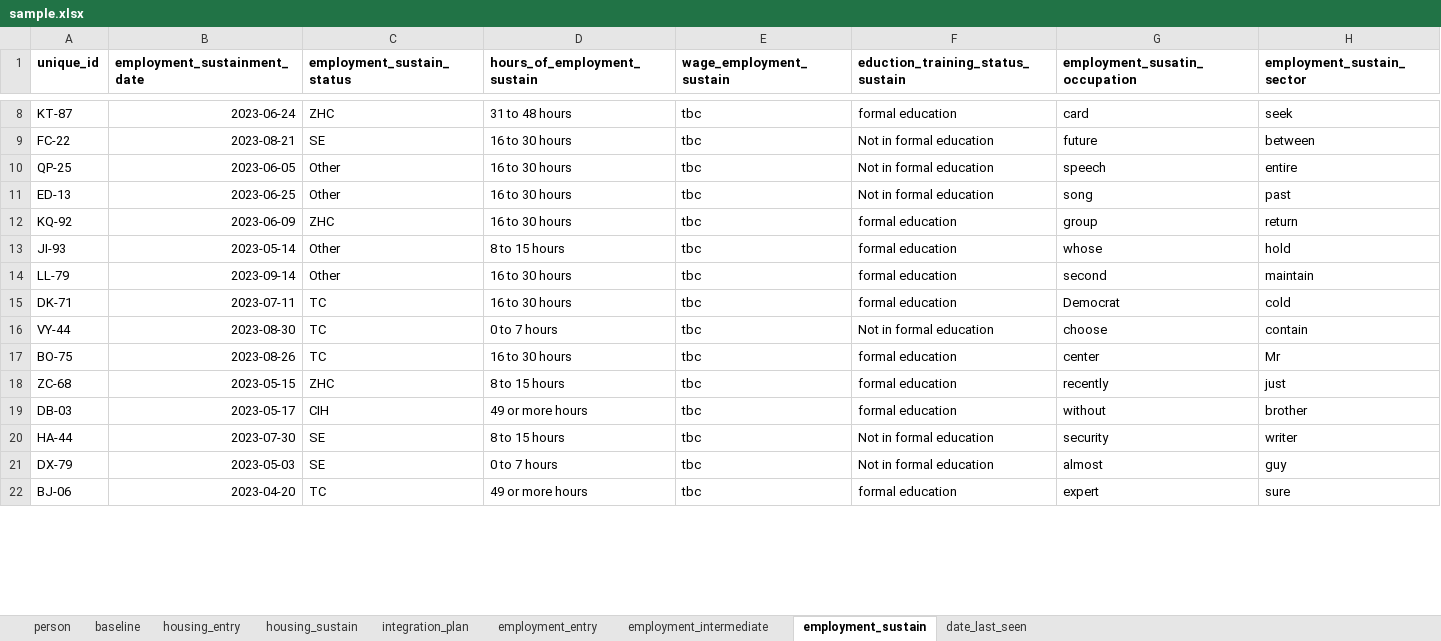
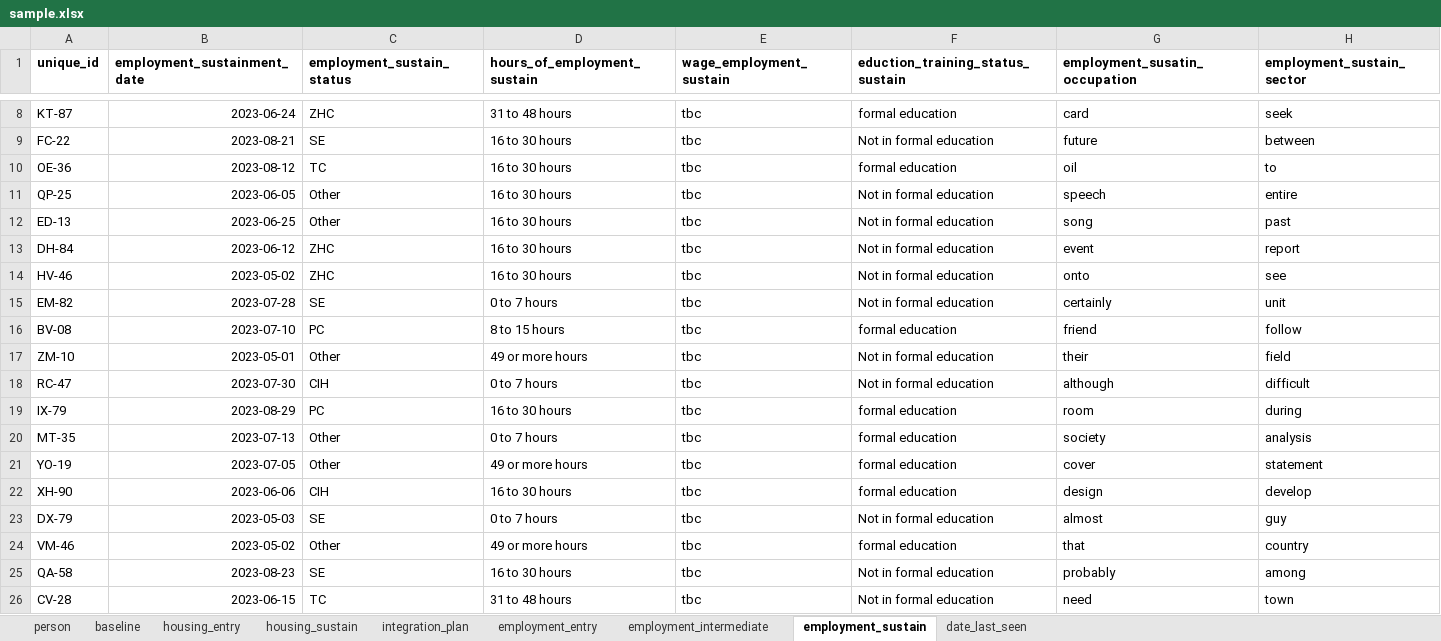
Before and after one commit to SocialFinanceDigitalLabs/RTOF-specification, an Excel workbook: assets/spec/samples/sample.xlsx, sheet employment_sustain, drawn as a sheet; only a part is shown, gaps mark what is left out; values as stored, in another font and other column widths than the file's, no borders; removed rows and columns are numbered as before the commit, all else as after; the diff covers the shown part only; the diff names each change by its address in the sheet, - before the commit and + after, or states it on an @@ line.

```diff
--- a/assets/spec/samples/sample.xlsx (sheet employment_sustain)
+++ b/assets/spec/samples/sample.xlsx (sheet employment_sustain)
+row 10: OE-36 | 2023-08-12 | TC | 16 to 30 hours | tbc | formal education | oil | to
-A13 (unique_id): KQ-92
+A13 (unique_id): DH-84
-B13 (employment_sustainment_date): 2023-06-09
+B13 (employment_sustainment_date): 2023-06-12
-F13 (eduction_training_status_sustain): formal education
+F13 (eduction_training_status_sustain): Not in formal education
-G13 (employment_susatin_occupation): group
+G13 (employment_susatin_occupation): event
-H13 (employment_sustain_sector): return
+H13 (employment_sustain_sector): report
-row 13: JI-93 | 2023-05-14 | Other | 8 to 15 hours | tbc | formal education | whose | hold
+row 14: HV-46 | 2023-05-02 | ZHC | 16 to 30 hours | tbc | Not in formal education | onto | see
+row 15: EM-82 | 2023-07-28 | SE | 0 to 7 hours | tbc | Not in formal education | certainly | unit
+row 16: BV-08 | 2023-07-10 | PC | 8 to 15 hours | tbc | formal education | friend | follow
+row 17: ZM-10 | 2023-05-01 | Other | 49 or more hours | tbc | Not in formal education | their | field
+row 18: RC-47 | 2023-07-30 | CIH | 0 to 7 hours | tbc | Not in formal education | although | difficult
+row 19: IX-79 | 2023-08-29 | PC | 16 to 30 hours | tbc | formal education | room | during
-A20 (unique_id): LL-79
+A20 (unique_id): MT-35
-B20 (employment_sustainment_date): 2023-09-14
+B20 (employment_sustainment_date): 2023-07-13
-D20 (hours_of_employment_sustain): 16 to 30 hours
+D20 (hours_of_employment_sustain): 0 to 7 hours
-G20 (employment_susatin_occupation): second
+G20 (employment_susatin_occupation): society
-H20 (employment_sustain_sector): maintain
+H20 (employment_sustain_sector): analysis
-row 15: DK-71 | 2023-07-11 | TC | 16 to 30 hours | tbc | formal education | Democrat | cold
-row 16: VY-44 | 2023-08-30 | TC | 0 to 7 hours | tbc | Not in formal education | choose | contain
-row 17: BO-75 | 2023-08-26 | TC | 16 to 30 hours | tbc | formal education | center | Mr
-row 18: ZC-68 | 2023-05-15 | ZHC | 8 to 15 hours | tbc | formal education | recently | just
-row 19: DB-03 | 2023-05-17 | CIH | 49 or more hours | tbc | formal education | without | brother
-row 20: HA-44 | 2023-07-30 | SE | 8 to 15 hours | tbc | Not in formal education | security | writer
+row 21: YO-19 | 2023-07-05 | Other | 49 or more hours | tbc | formal education | cover | statement
+row 22: XH-90 | 2023-06-06 | CIH | 16 to 30 hours | tbc | formal education | design | develop
-row 22: BJ-06 | 2023-04-20 | TC | 49 or more hours | tbc | formal education | expert | sure
+row 24: VM-46 | 2023-05-02 | Other | 49 or more hours | tbc | formal education | that | country
+row 25: QA-58 | 2023-08-23 | SE | 16 to 30 hours | tbc | Not in formal education | probably | among
+row 26: CV-28 | 2023-06-15 | TC | 31 to 48 hours | tbc | Not in formal education | need | town
```
Also changed, not shown: 46 added rows, 47 removed rows and 62 edited cells elsewhere in this sheet, sheet baseline, sheet employment_entry, sheet person, sheet integration_plan, sheet employment_intermediate, sheet housing_entry, 2 more sheets, assets/spec/specification-dimensions.xlsx, assets/spec/specification-records.xlsx, 13 other files.
